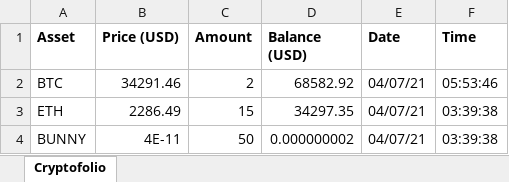
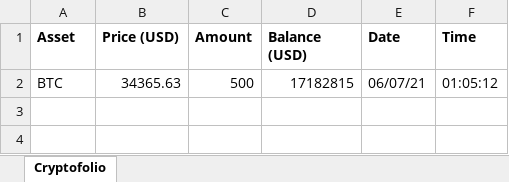
Before and after one commit to NicoBierti/portfolio-py, an Excel workbook: Portfolio.xlsx, sheet Cryptofolio, drawn as a sheet; values as stored, in another font and other column widths than the file's, no borders; removed rows and columns are numbered as before the commit, all else as after; the diff names each change by its address in the sheet, - before the commit and + after, or states it on an @@ line.

Commit message:
Fixed Excel

```diff
--- a/Portfolio.xlsx (sheet Cryptofolio)
+++ b/Portfolio.xlsx (sheet Cryptofolio)
-row 2: BTC | 34291.46 | 2 | 68582.92 | 04/07/21 | 05:53:46
-row 3: ETH | 2286.49 | 15 | 34297.35 | 04/07/21 | 03:39:38
-row 4: BUNNY | 4E-11 | 50 | 0.000000002 | 04/07/21 | 03:39:38
+row 2: BTC | 34365.63 | 500 | 17182815 | 06/07/21 | 01:05:12
```
